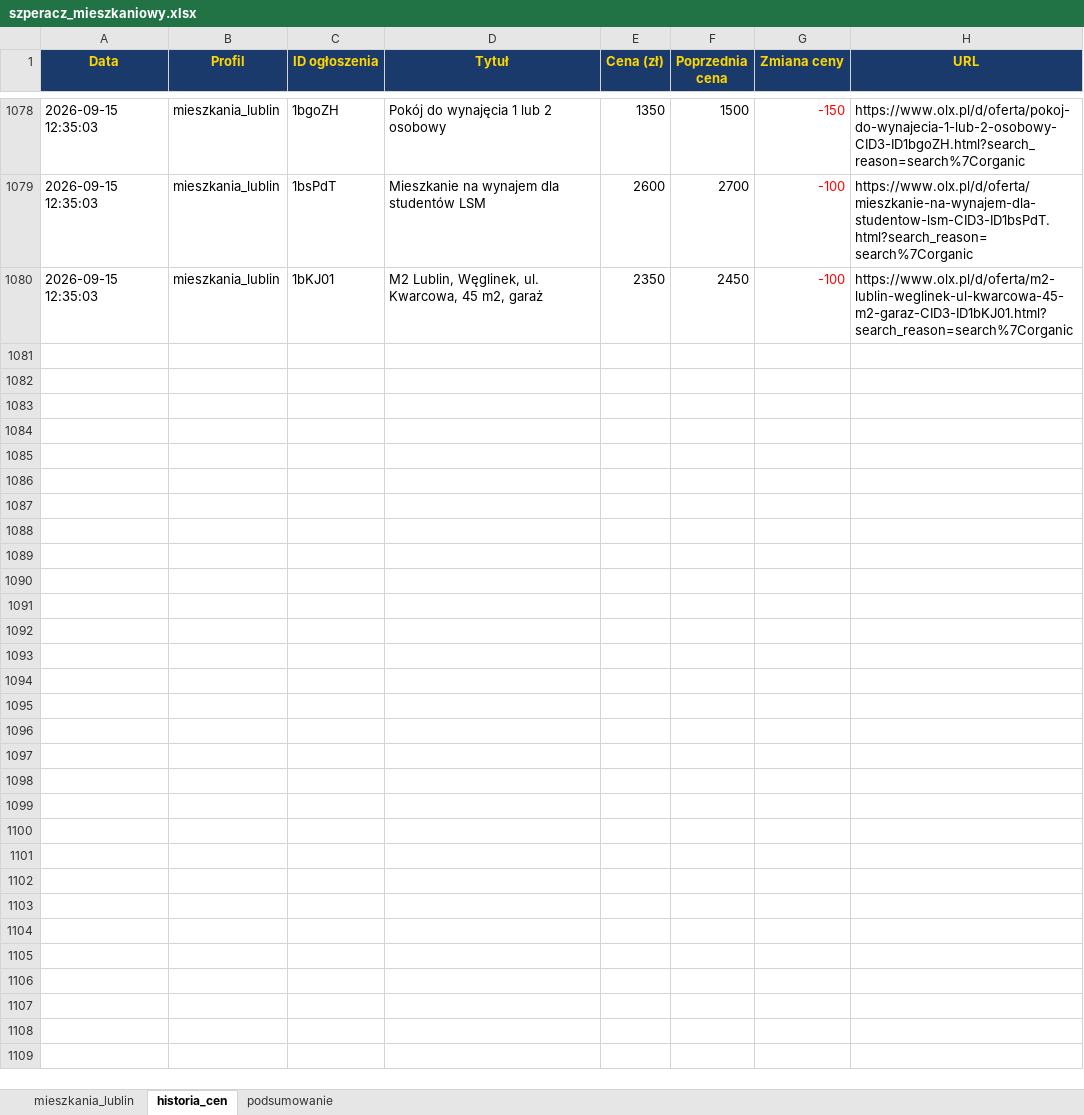
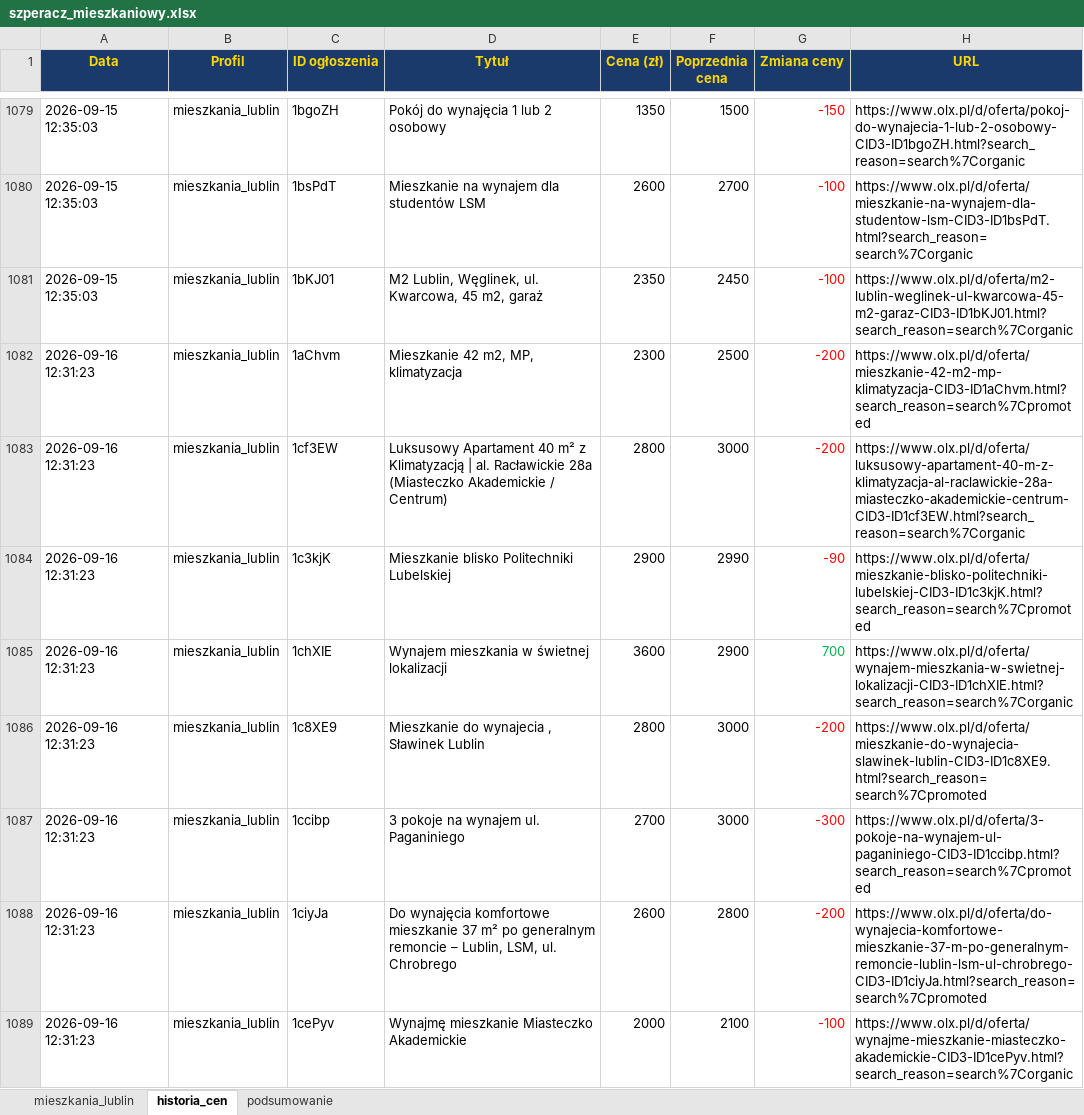
Before and after one commit to Bonaventura-EW/SZPERACZ-MIESZKANIOWY, an Excel workbook: data/szperacz_mieszkaniowy.xlsx, sheet historia_cen, drawn as a sheet; only a part is shown, gaps mark what is left out; values as stored, in another font and other column widths than the file's, no borders; the diff covers the shown part only; the diff names each change by its address in the sheet, - before the commit and + after, or states it on an @@ line.

```diff
--- a/data/szperacz_mieszkaniowy.xlsx (sheet historia_cen)
+++ b/data/szperacz_mieszkaniowy.xlsx (sheet historia_cen)
+row 1082: 2026-09-16 12:31:23 | mieszkania_lublin | 1aChvm | Mieszkanie 42 m2, MP, klimatyzacja | 2300 | 2500 | -200 | https://www.olx.pl/d/oferta/mieszkanie-42-m2-mp-klimatyzacja-CID3-ID1aChvm.html?search_reason=search%7Cpromoted
+row 1083: 2026-09-16 12:31:23 | mieszkania_lublin | 1cf3EW | Luksusowy Apartament 40 m² z Klimatyzacją | al. Racławickie 28a (Miasteczko Akademickie / Centrum) | 2800 | 3000 | -200 | https://www.olx.pl/d/oferta/luksusowy-apartament-40-m-z-klimatyzacja-al-raclawickie-28a-miasteczko-akademickie-centrum-CID3-ID1cf3EW.html?search_reason=search%7Corganic
+row 1084: 2026-09-16 12:31:23 | mieszkania_lublin | 1c3kjK | Mieszkanie blisko Politechniki Lubelskiej | 2900 | 2990 | -90 | https://www.olx.pl/d/oferta/mieszkanie-blisko-politechniki-lubelskiej-CID3-ID1c3kjK.html?search_reason=search%7Cpromoted
+row 1085: 2026-09-16 12:31:23 | mieszkania_lublin | 1chXIE | Wynajem mieszkania w świetnej lokalizacji | 3600 | 2900 | 700 | https://www.olx.pl/d/oferta/wynajem-mieszkania-w-swietnej-lokalizacji-CID3-ID1chXIE.html?search_reason=search%7Corganic
+row 1086: 2026-09-16 12:31:23 | mieszkania_lublin | 1c8XE9 | Mieszkanie do wynajecia , Sławinek Lublin | 2800 | 3000 | -200 | https://www.olx.pl/d/oferta/mieszkanie-do-wynajecia-slawinek-lublin-CID3-ID1c8XE9.html?search_reason=search%7Cpromoted
+row 1087: 2026-09-16 12:31:23 | mieszkania_lublin | 1ccibp | 3 pokoje na wynajem ul. Paganiniego | 2700 | 3000 | -300 | https://www.olx.pl/d/oferta/3-pokoje-na-wynajem-ul-paganiniego-CID3-ID1ccibp.html?search_reason=search%7Cpromoted
+row 1088: 2026-09-16 12:31:23 | mieszkania_lublin | 1ciyJa | Do wynajęcia komfortowe mieszkanie 37 m² po generalnym remoncie – Lublin, LSM, ul. Chrobrego | 2600 | 2800 | -200 | https://www.olx.pl/d/oferta/do-wynajecia-komfortowe-mieszkanie-37-m-po-generalnym-remoncie-lublin-lsm-ul-chrobrego-CID3-ID1ciyJa.html?search_reason=search%7Cpromoted
+row 1089: 2026-09-16 12:31:23 | mieszkania_lublin | 1cePyv | Wynajmę mieszkanie Miasteczko Akademickie | 2000 | 2100 | -100 | https://www.olx.pl/d/oferta/wynajme-mieszkanie-miasteczko-akademickie-CID3-ID1cePyv.html?search_reason=search%7Corganic
```
Also changed, not shown: 17 added rows, 9 removed rows and 55 edited cells elsewhere in this sheet, sheet mieszkania_lublin, sheet podsumowanie, 4 other files.
